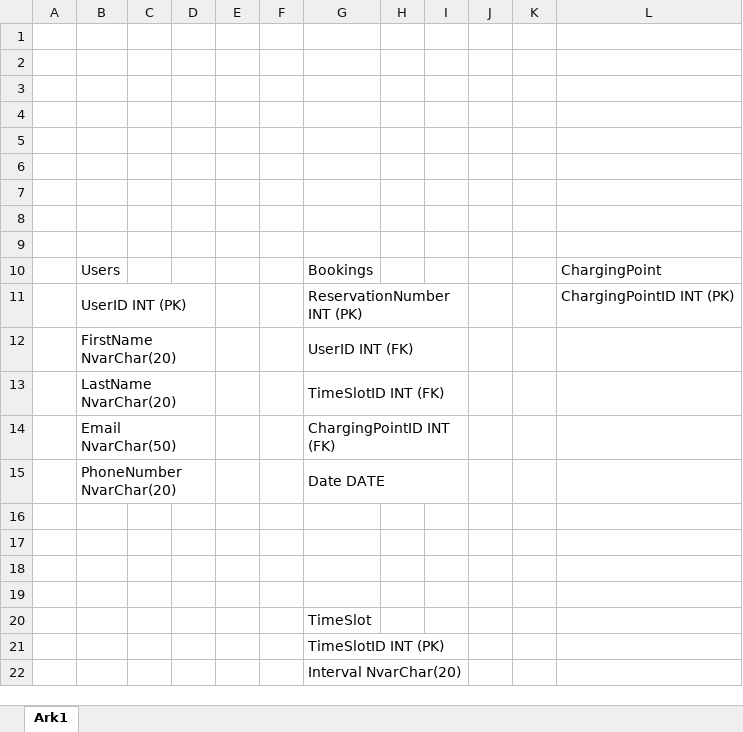
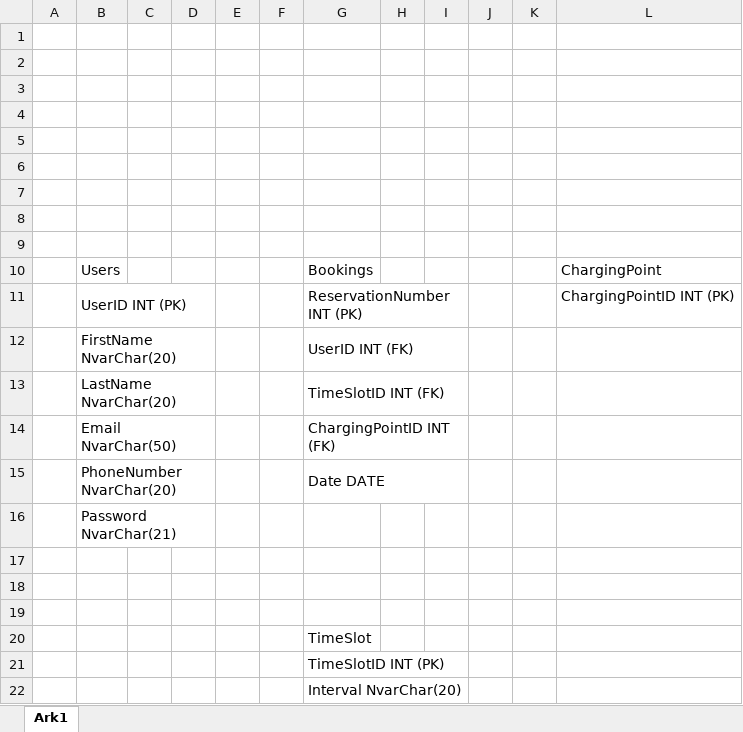
Before and after one commit to Trollerolle/Ladestander, an Excel workbook: Artefakter/ER-Diagram.xlsx, sheet Ark1, drawn as a sheet; values as stored, in another font and other column widths than the file's, no borders; the diff names each change by its address in the sheet, - before the commit and + after, or states it on an @@ line.

```diff
--- a/Artefakter/ER-Diagram.xlsx (sheet Ark1)
+++ b/Artefakter/ER-Diagram.xlsx (sheet Ark1)
-B16: (empty)
+B16: Password NvarChar(21)
+B16:D16 merged
```
Also changed, not shown: 3 other files.
